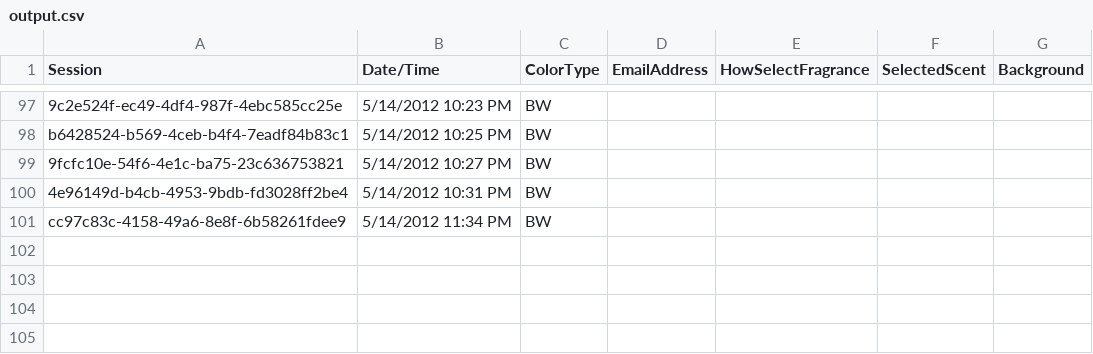
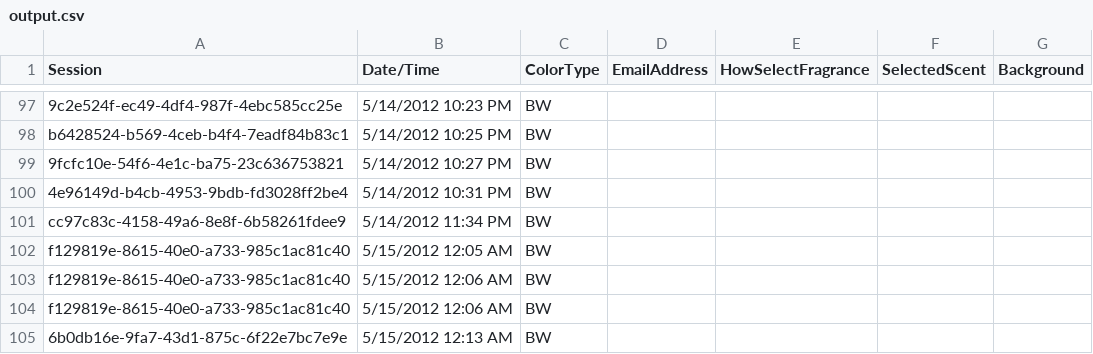
Before and after one commit to sourcesync/MME_Entertainment, a CSV file: Hercules/Hercules/Hercules/Hercules/bin/Debug/Skins/WhiteCastle/output.csv, drawn as a sheet; only a part is shown, gaps mark what is left out.

```diff
--- a/Hercules/Hercules/Hercules/Hercules/bin/Debug/Skins/WhiteCastle/output.csv
+++ b/Hercules/Hercules/Hercules/Hercules/bin/Debug/Skins/WhiteCastle/output.csv
@@ -101 +101,5 @@ b6428524-b569-4ceb-b4f4-7eadf84b83c1,5/14/2012 10:25 PM,BW,,
 cc97c83c-4158-49a6-8e8f-6b58261fdee9,5/14/2012 11:34 PM,BW,,
+f129819e-8615-40e0-a733-985c1ac81c40,5/15/2012 12:05 AM,BW,,
+f129819e-8615-40e0-a733-985c1ac81c40,5/15/2012 12:06 AM,BW,,
+f129819e-8615-40e0-a733-985c1ac81c40,5/15/2012 12:06 AM,BW,,
+6b0db16e-9fa7-43d1-875c-6f22e7bc7e9e,5/15/2012 12:13 AM,BW,,
```
Also changed, not shown: 8 other files.
